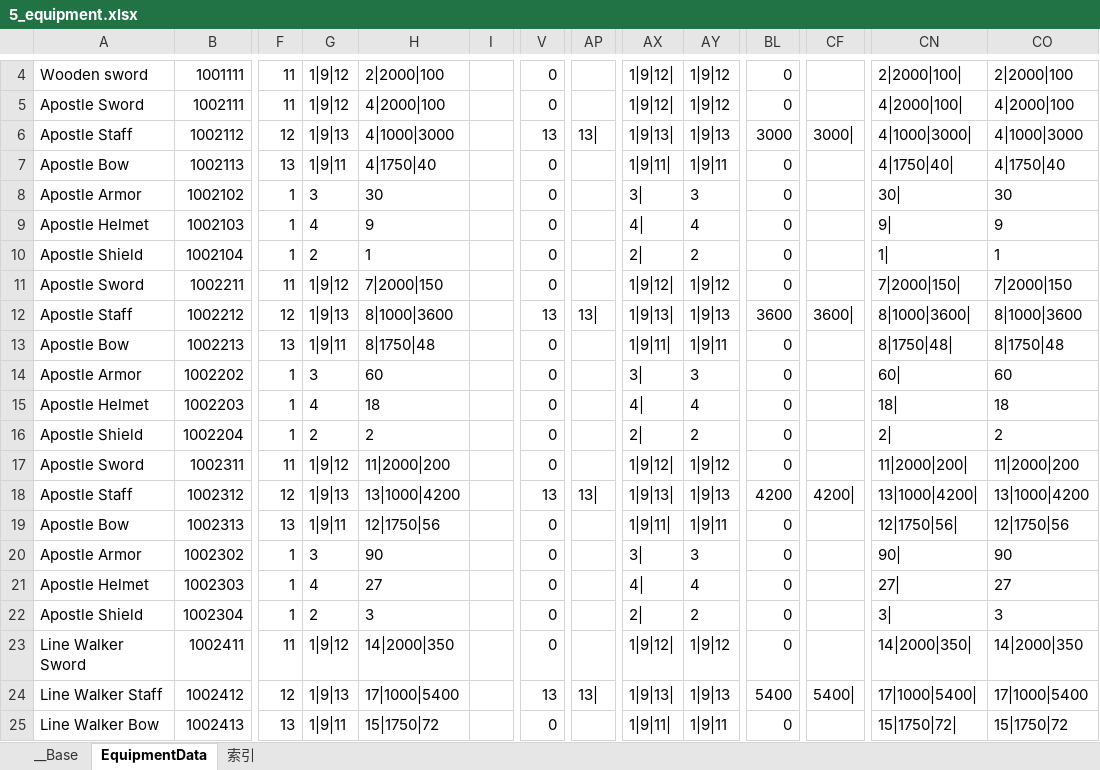
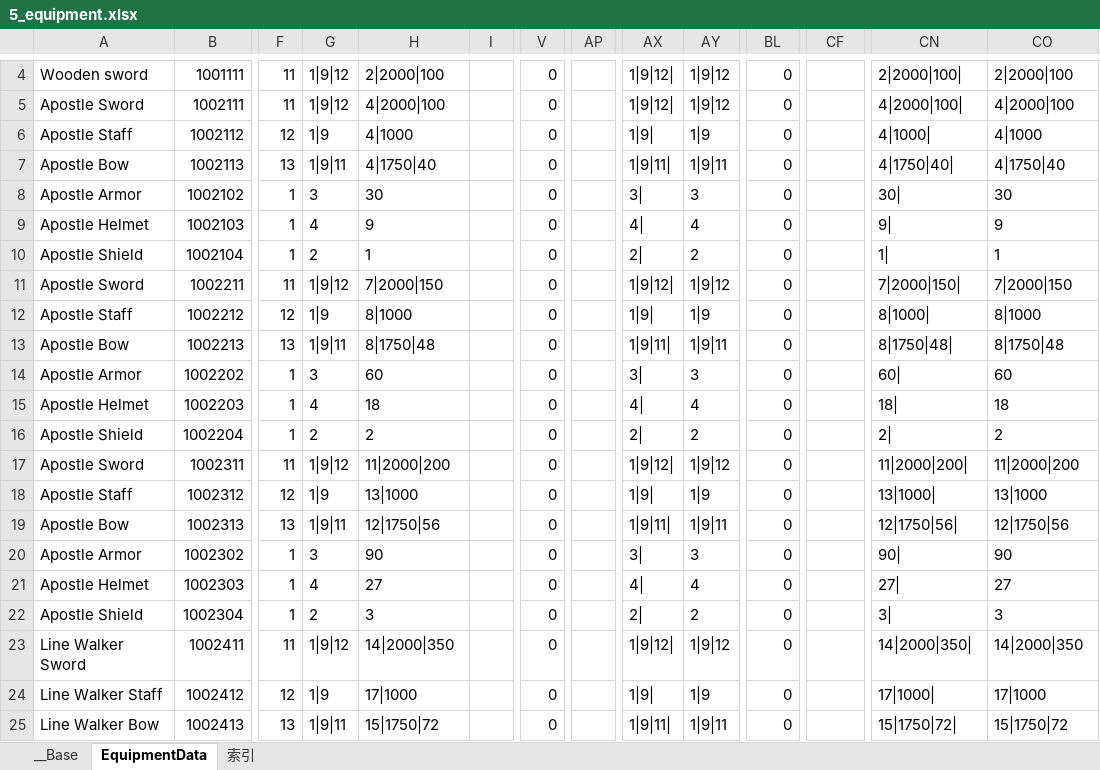
Before and after one commit to xxpniu/ARPGFun, an Excel workbook: PublicTools/econfigs/5_equipment.xlsx, sheet EquipmentData, drawn as a sheet; only a part is shown, gaps mark what is left out; values as stored, in another font and other column widths than the file's, no borders; the diff covers the shown part only; the diff names each change by its address in the sheet, - before the commit and + after, or states it on an @@ line.

Commit message:
修改：目标

```diff
--- a/PublicTools/econfigs/5_equipment.xlsx (sheet EquipmentData)
+++ b/PublicTools/econfigs/5_equipment.xlsx (sheet EquipmentData)
-G6: 1|9|13
+G6: 1|9
-H6: 4|1000|3000
+H6: 4|1000
-V6: 13
+V6: 0
-AP6: 13|
+AP6: (empty)
-AX6: 1|9|13|
+AX6: 1|9|
-AY6: 1|9|13
+AY6: 1|9
-BL6: 3000
+BL6: 0
-CF6: 3000|
+CF6: (empty)
-CN6: 4|1000|3000|
+CN6: 4|1000|
-CO6: 4|1000|3000
+CO6: 4|1000
-G12: 1|9|13
+G12: 1|9
-H12: 8|1000|3600
+H12: 8|1000
-V12: 13
+V12: 0
-AP12: 13|
+AP12: (empty)
-AX12: 1|9|13|
+AX12: 1|9|
-AY12: 1|9|13
+AY12: 1|9
-BL12: 3600
+BL12: 0
-CF12: 3600|
+CF12: (empty)
-CN12: 8|1000|3600|
+CN12: 8|1000|
-CO12: 8|1000|3600
+CO12: 8|1000
-G18: 1|9|13
+G18: 1|9
-H18: 13|1000|4200
+H18: 13|1000
-V18: 13
+V18: 0
-AP18: 13|
+AP18: (empty)
-AX18: 1|9|13|
+AX18: 1|9|
-AY18: 1|9|13
+AY18: 1|9
-BL18: 4200
+BL18: 0
-CF18: 4200|
+CF18: (empty)
-CN18: 13|1000|4200|
+CN18: 13|1000|
-CO18: 13|1000|4200
+CO18: 13|1000
-G24: 1|9|13
+G24: 1|9
-H24: 17|1000|5400
+H24: 17|1000
-V24: 13
+V24: 0
-AP24: 13|
+AP24: (empty)
-AX24: 1|9|13|
+AX24: 1|9|
-AY24: 1|9|13
+AY24: 1|9
-BL24: 5400
+BL24: 0
-CF24: 5400|
+CF24: (empty)
-CN24: 17|1000|5400|
+CN24: 17|1000|
-CO24: 17|1000|5400
+CO24: 17|1000
```
Also changed, not shown: 960 edited cells elsewhere in this sheet, sheet 索引, formulas that keep their value.
